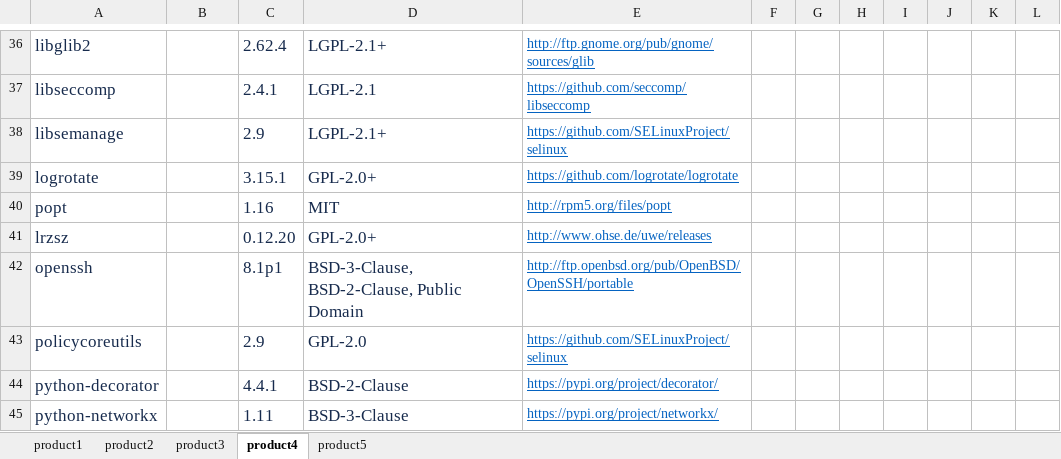
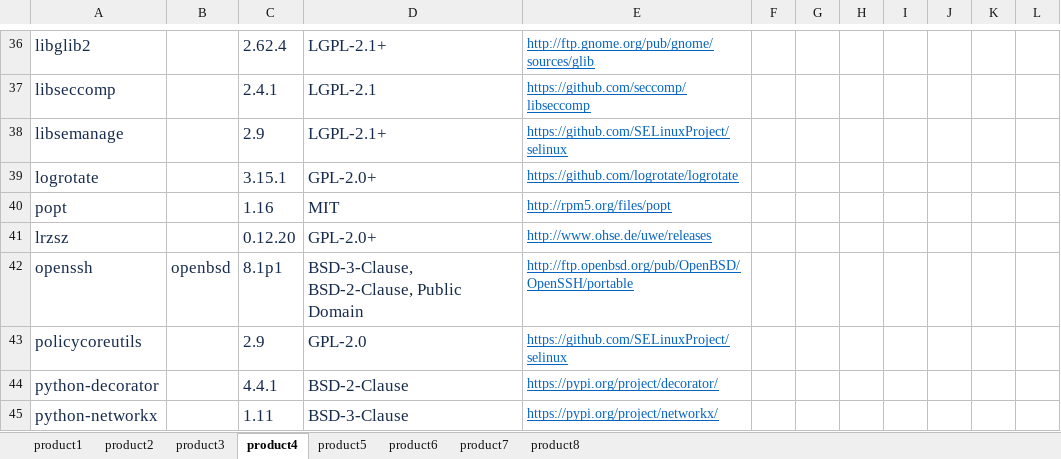
Before and after one commit to pzaptest1/getcvefromcpe, an Excel workbook: Book1.xlsx, sheet product4, drawn as a sheet; only a part is shown, gaps mark what is left out; values as stored, in another font and other column widths than the file's, no borders; the diff names each change by its address in the sheet, - before the commit and + after, or states it on an @@ line.

```diff
--- a/Book1.xlsx (sheet product4)
+++ b/Book1.xlsx (sheet product4)
+sheet tab: product6
+sheet tab: product7
+sheet tab: product8
-B42: (empty)
+B42: openbsd
```
Also changed, not shown: sheet product1, sheet product2, sheet product5, 1 other file.
